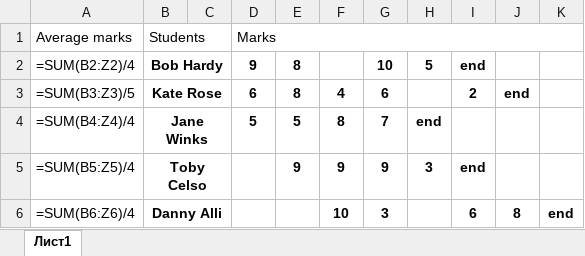
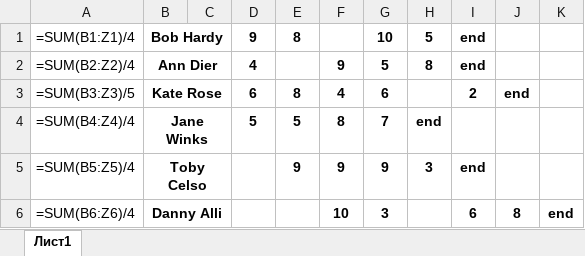
Before and after one commit to LeWsha01/Python, an Excel workbook: 6_Lesson/New_students.xlsx, sheet Лист1, drawn as a sheet; values as stored, in another font and other column widths than the file's, no borders; formulas without a stored value are shown as written; removed rows and columns are numbered as before the commit, all else as after; the diff names each change by its address in the sheet, - before the commit and + after, or states it on an @@ line.

```diff
--- a/6_Lesson/New_students.xlsx (sheet Лист1)
+++ b/6_Lesson/New_students.xlsx (sheet Лист1)
-row 1: Average marks | Students |  | Marks
-A1: =SUM(B2:Z2)/4
+A1: =SUM(B1:Z1)/4
+row 2: =SUM(B2:Z2)/4 | Ann Dier |  | 4 |  | 9 | 5 | 8 | end
```
Also changed, not shown: 2 other files.
